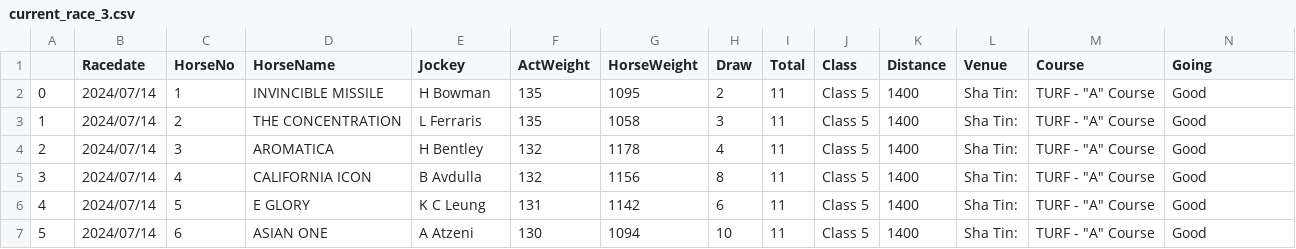
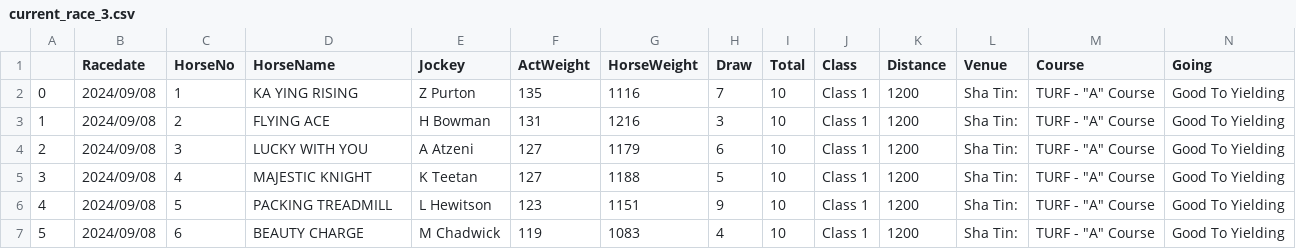
Before and after one commit to monkeynyp/horsegame, a CSV file: racecard/data/current_race_3.csv, drawn as a sheet; only a part is shown; the diff covers the shown part only.

```diff
--- a/racecard/data/current_race_3.csv
+++ b/racecard/data/current_race_3.csv
@@ -1,7 +1,7 @@
 ,Racedate,HorseNo,HorseName,Jockey,ActWeight,HorseWeight,Draw,Total,Class,Distance,Venue,Course,Going
-0,2024/07/14,1,INVINCIBLE MISSILE,H Bowman,135,1095,2,11,Class 5,1400,Sha Tin:,"TURF - ""A"" Course",Good
-1,2024/07/14,2,THE CONCENTRATION,L Ferraris,135,1058,3,11,Class 5,1400,Sha Tin:,"TURF - ""A"" Course",Good
-2,2024/07/14,3,AROMATICA,H Bentley,132,1178,4,11,Class 5,1400,Sha Tin:,"TURF - ""A"" Course",Good
-3,2024/07/14,4,CALIFORNIA ICON,B Avdulla,132,1156,8,11,Class 5,1400,Sha Tin:,"TURF - ""A"" Course",Good
-4,2024/07/14,5,E GLORY,K C Leung,131,1142,6,11,Class 5,1400,Sha Tin:,"TURF - ""A"" Course",Good
-5,2024/07/14,6,ASIAN ONE,A Atzeni,130,1094,10,11,Class 5,1400,Sha Tin:,"TURF - ""A"" Course",Good
+0,2024/09/08,1,KA YING RISING,Z Purton,135,1116,7,10,Class 1,1200,Sha Tin:,"TURF - ""A"" Course",Good To Yielding
+1,2024/09/08,2,FLYING ACE,H Bowman,131,1216,3,10,Class 1,1200,Sha Tin:,"TURF - ""A"" Course",Good To Yielding
+2,2024/09/08,3,LUCKY WITH YOU,A Atzeni,127,1179,6,10,Class 1,1200,Sha Tin:,"TURF - ""A"" Course",Good To Yielding
+3,2024/09/08,4,MAJESTIC KNIGHT,K Teetan,127,1188,5,10,Class 1,1200,Sha Tin:,"TURF - ""A"" Course",Good To Yielding
+4,2024/09/08,5,PACKING TREADMILL,L Hewitson,123,1151,9,10,Class 1,1200,Sha Tin:,"TURF - ""A"" Course",Good To Yielding
+5,2024/09/08,6,BEAUTY CHARGE,M Chadwick,119,1083,4,10,Class 1,1200,Sha Tin:,"TURF - ""A"" Course",Good To Yielding
```
Also changed, not shown: 4 removed rows and 40 edited cells elsewhere in this file, racecard/data/current_race_10.csv, racecard/data/current_race_2.csv, 53 other files.
